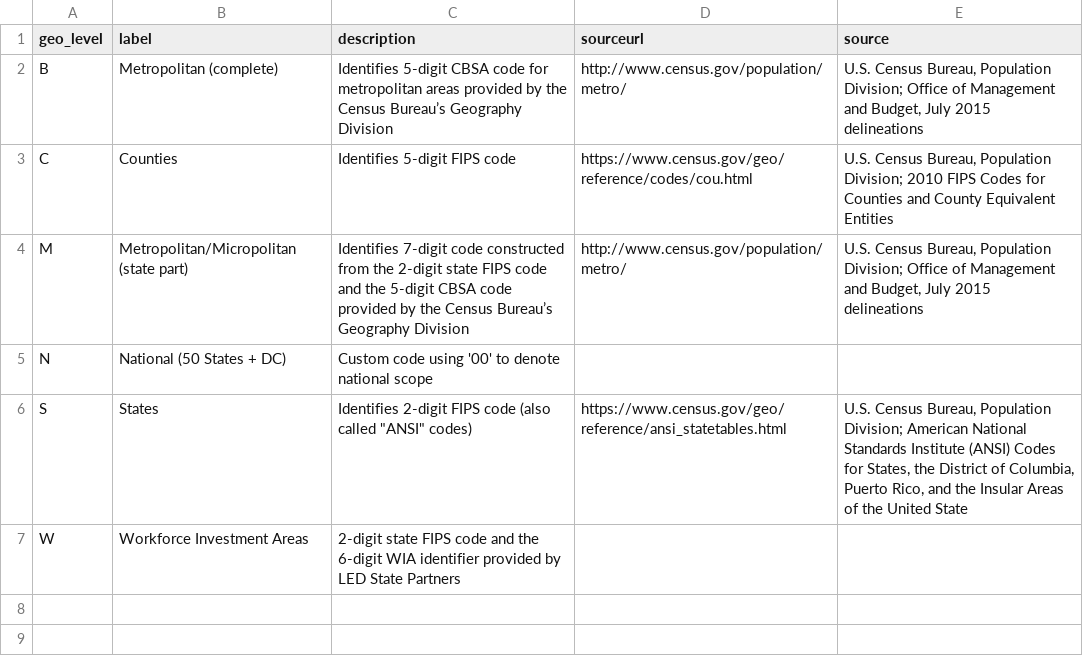
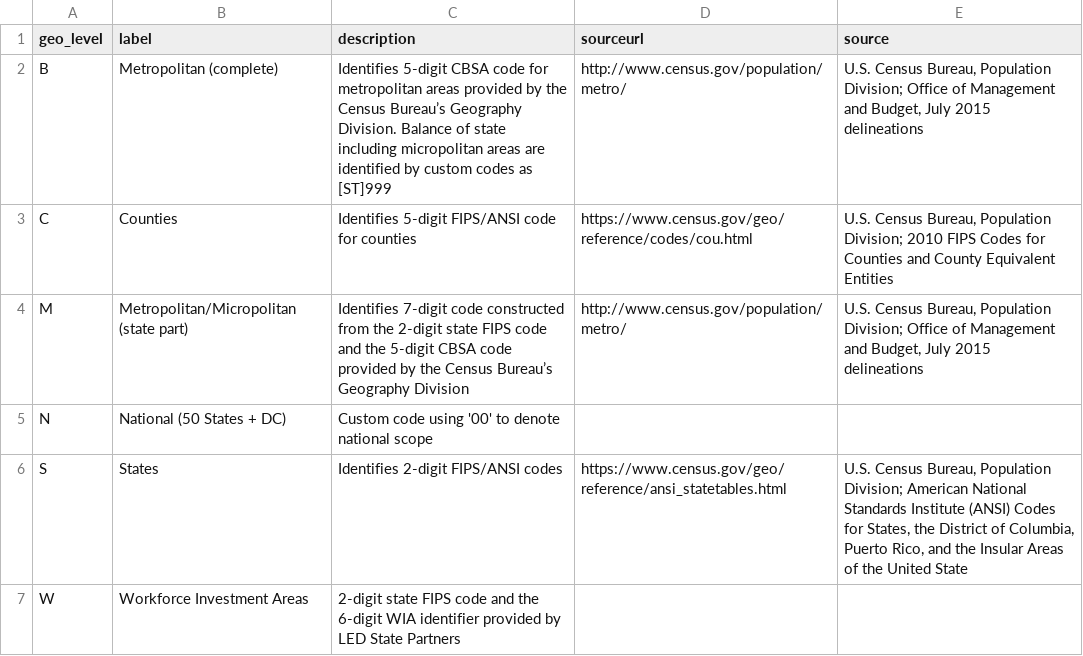
Before and after one commit to julfersnlt/lehd-schema, a CSV file: src/label_geo_level.csv, drawn as a sheet.

```diff
--- a/src/label_geo_level.csv
+++ b/src/label_geo_level.csv
@@ -1,7 +1,7 @@
 geo_level,label,description,sourceurl,source
-B,"Metropolitan (complete)","Identifies 5-digit CBSA code for metropolitan areas provided by the Census Bureau’s Geography Division","http://www.census.gov/population/metro/","U.S. Census Bureau, Population Division; Office of Management and Budget, July 2015 delineations"
-C,"Counties","Identifies 5-digit FIPS code","https://www.census.gov/geo/reference/codes/cou.html","U.S. Census Bureau, Population Division; 2010 FIPS Codes for Counties and County Equivalent Entities"
+B,"Metropolitan (complete)","Identifies 5-digit CBSA code for metropolitan areas provided by the Census Bureau’s Geography Division. Balance of state including micropolitan areas are identified by custom codes as [ST]999","http://www.census.gov/population/metro/","U.S. Census Bureau, Population Division; Office of Management and Budget, July 2015 delineations"
+C,"Counties","Identifies 5-digit FIPS/ANSI code for counties","https://www.census.gov/geo/reference/codes/cou.html","U.S. Census Bureau, Population Division; 2010 FIPS Codes for Counties and County Equivalent Entities"
 M,"Metropolitan/Micropolitan (state part)","Identifies 7-digit code constructed from the 2-digit state FIPS code and the 5-digit CBSA code provided by the Census Bureau’s Geography Division","http://www.census.gov/population/metro/","U.S. Census Bureau, Population Division; Office of Management and Budget, July 2015 delineations"
 N,"National (50 States + DC)","Custom code using '00' to denote national scope",,
-S,"States","Identifies 2-digit FIPS code (also called ""ANSI"" codes)","https://www.census.gov/geo/reference/ansi_statetables.html","U.S. Census Bureau, Population Division; American National Standards Institute (ANSI) Codes for States, the District of Columbia, Puerto Rico, and the Insular Areas of the United State"
+S,"States","Identifies 2-digit FIPS/ANSI codes","https://www.census.gov/geo/reference/ansi_statetables.html","U.S. Census Bureau, Population Division; American National Standards Institute (ANSI) Codes for States, the District of Columbia, Puerto Rico, and the Insular Areas of the United State"
 W,"Workforce Investment Areas","2-digit state FIPS code and the 6-digit WIA identifier provided by LED State Partners",,
```
Also changed, not shown: src/label_agg_level.csv, src/variables_j2j.csv, 22 other files.
